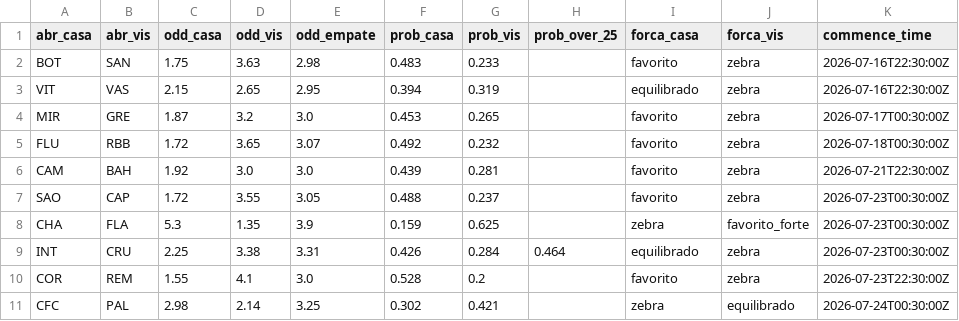
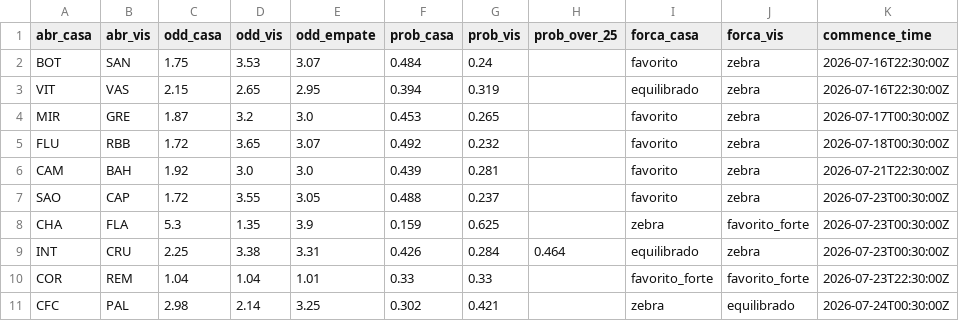
Before and after one commit to FilipeNamorato/namoratosdashboard, a CSV file: docs/data/current/odds.csv, drawn as a sheet.

```diff
--- a/docs/data/current/odds.csv
+++ b/docs/data/current/odds.csv
@@ -1,3 +1,3 @@
 abr_casa,abr_vis,odd_casa,odd_vis,odd_empate,prob_casa,prob_vis,prob_over_25,forca_casa,forca_vis,commence_time
-BOT,SAN,1.75,3.63,2.98,0.483,0.233,,favorito,zebra,2026-07-16T22:30:00Z
+BOT,SAN,1.75,3.53,3.07,0.484,0.24,,favorito,zebra,2026-07-16T22:30:00Z
 VIT,VAS,2.15,2.65,2.95,0.394,0.319,,equilibrado,zebra,2026-07-16T22:30:00Z
@@ -9,3 +9,3 @@ CHA,FLA,5.3,1.35,3.9,0.159,0.625,,zebra,favorito_forte,2026-07-23T00:30:00Z
 INT,CRU,2.25,3.38,3.31,0.426,0.284,0.464,equilibrado,zebra,2026-07-23T00:30:00Z
-COR,REM,1.55,4.1,3.0,0.528,0.2,,favorito,zebra,2026-07-23T22:30:00Z
+COR,REM,1.04,1.04,1.01,0.33,0.33,,favorito_forte,favorito_forte,2026-07-23T22:30:00Z
 CFC,PAL,2.98,2.14,3.25,0.302,0.421,,zebra,equilibrado,2026-07-24T00:30:00Z
```
Also changed, not shown: docs/data/current/atletas.csv, docs/data/current/mercado.csv, 11 other files.
